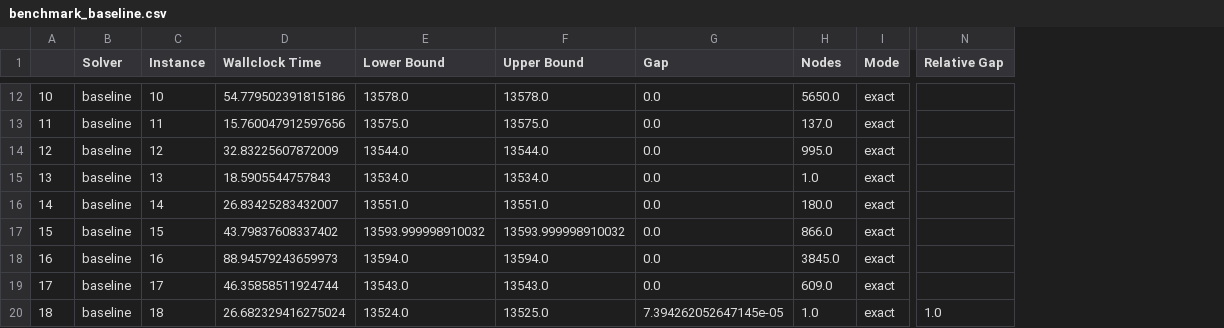
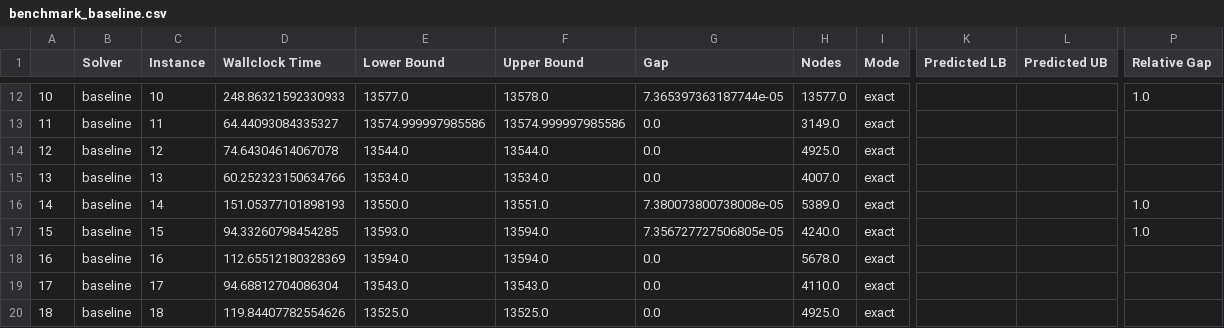
Before and after one commit to ANL-CEEESA/MIPLearn, a CSV file: benchmark/tsp/ChallengeA/benchmark_baseline.csv, drawn as a sheet; only a part is shown, gaps mark what is left out; addresses are those after the commit; the diff covers the shown part only; the diff names each change by its address in the sheet, - before the commit and + after, or states it on an @@ line.

```diff
--- a/benchmark/tsp/ChallengeA/benchmark_baseline.csv
+++ b/benchmark/tsp/ChallengeA/benchmark_baseline.csv
+column K (Predicted LB), empty
+column L (Predicted UB), empty
-D12 (Wallclock Time): 54.779502391815186
+D12 (Wallclock Time): 248.86321592330933
-E12 (Lower Bound): 13578.0
+E12 (Lower Bound): 13577.0
-G12 (Gap): 0.0
+G12 (Gap): 7.365397363187744e-05
-H12 (Nodes): 5650.0
+H12 (Nodes): 13577.0
-P12 (Relative Gap): (empty)
+P12 (Relative Gap): 1.0
-D13 (Wallclock Time): 15.760047912597656
+D13 (Wallclock Time): 64.44093084335327
-E13 (Lower Bound): 13575.0
+E13 (Lower Bound): 13574.999997985586
-F13 (Upper Bound): 13575.0
+F13 (Upper Bound): 13574.999997985586
-H13 (Nodes): 137.0
+H13 (Nodes): 3149.0
-D14 (Wallclock Time): 32.83225607872009
+D14 (Wallclock Time): 74.64304614067078
-H14 (Nodes): 995.0
+H14 (Nodes): 4925.0
-D15 (Wallclock Time): 18.5905544757843
+D15 (Wallclock Time): 60.252323150634766
-H15 (Nodes): 1.0
+H15 (Nodes): 4007.0
-D16 (Wallclock Time): 26.83425283432007
+D16 (Wallclock Time): 151.05377101898193
-E16 (Lower Bound): 13551.0
+E16 (Lower Bound): 13550.0
-G16 (Gap): 0.0
+G16 (Gap): 7.380073800738008e-05
-H16 (Nodes): 180.0
+H16 (Nodes): 5389.0
-P16:P17 (Relative Gap): (empty)
+P16:P17 (Relative Gap): 1.0
-D17 (Wallclock Time): 43.79837608337402
+D17 (Wallclock Time): 94.33260798454285
-E17 (Lower Bound): 13593.999998910032
+E17 (Lower Bound): 13593.0
-F17 (Upper Bound): 13593.999998910032
+F17 (Upper Bound): 13594.0
-G17 (Gap): 0.0
+G17 (Gap): 7.356727727506805e-05
-H17 (Nodes): 866.0
+H17 (Nodes): 4240.0
-D18 (Wallclock Time): 88.94579243659973
+D18 (Wallclock Time): 112.65512180328369
-H18 (Nodes): 3845.0
+H18 (Nodes): 5678.0
-D19 (Wallclock Time): 46.35858511924744
+D19 (Wallclock Time): 94.68812704086304
-H19 (Nodes): 609.0
+H19 (Nodes): 4110.0
-D20 (Wallclock Time): 26.682329416275024
+D20 (Wallclock Time): 119.84407782554626
-E20 (Lower Bound): 13524.0
+E20 (Lower Bound): 13525.0
-G20 (Gap): 7.394262052647145e-05
+G20 (Gap): 0.0
-H20 (Nodes): 1.0
+H20 (Nodes): 4925.0
-P20 (Relative Gap): 1.0
+P20 (Relative Gap): (empty)
```
Also changed, not shown: 118 edited cells elsewhere in this file, benchmark/tsp/ChallengeA/benchmark_ml.csv, 2 other files.
